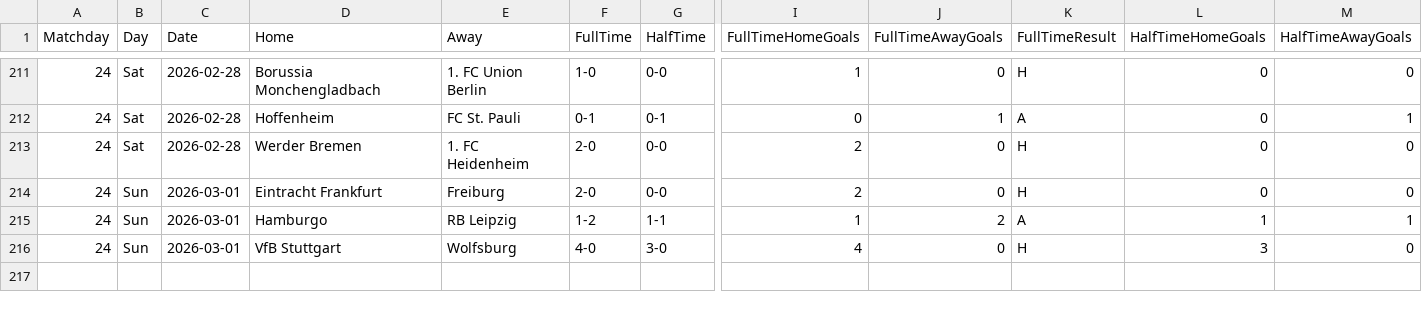
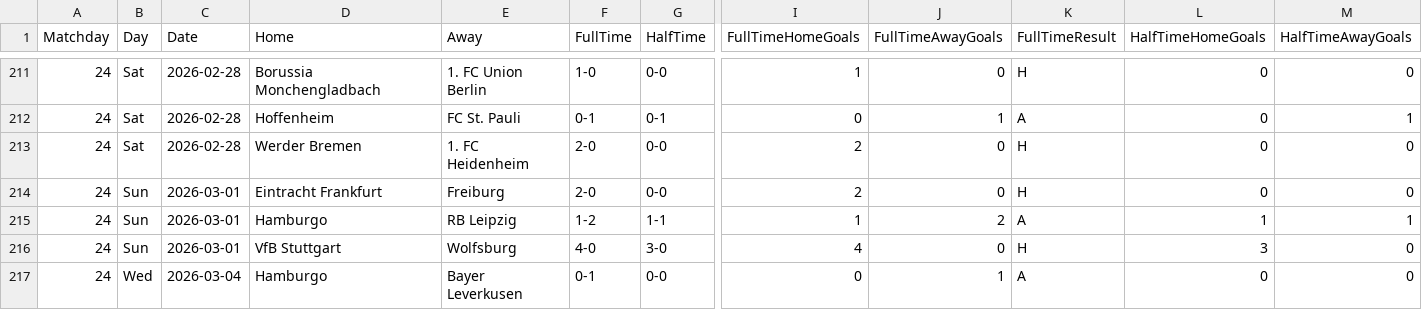
Before and after one commit to joaopssa/BISS, a CSV file: Backend/data/matches/bundesliga/2025_26_bundesliga.csv, drawn as a sheet; only a part is shown, gaps mark what is left out; rows hold the shown columns only; the diff names each change by its address in the sheet, - before the commit and + after, or states it on an @@ line.

```diff
--- a/Backend/data/matches/bundesliga/2025_26_bundesliga.csv
+++ b/Backend/data/matches/bundesliga/2025_26_bundesliga.csv
+row 217: 24 | Wed | 2026-03-04 | Hamburgo | Bayer Leverkusen | 0-1 | 0-0 | 0 | 1 | A | 0 | 0
```
Also changed, not shown: Backend/data/matches/laliga/laliga_2025_26.csv, Backend/data/matches/libertadores/libertadores_2026.csv, 3 other files.
